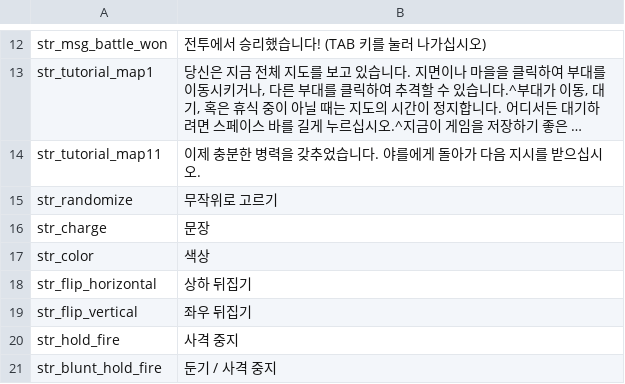
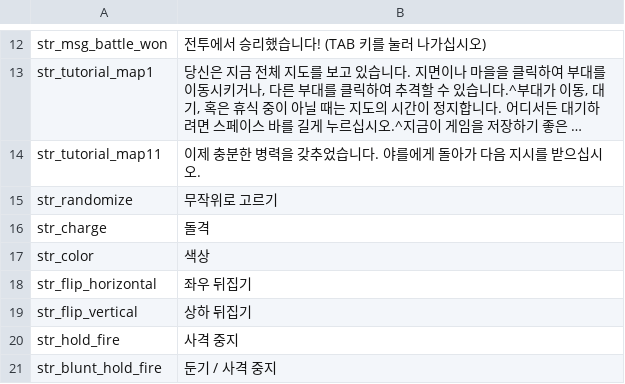
Before and after one commit to 21garam/MB_VikingConquest_R_Korean, a CSV file: languages/en/game_strings.csv, drawn as a sheet; only a part is shown, gaps mark what is left out; long unchanged cells end in ….

```diff
--- a/languages/en/game_strings.csv
+++ b/languages/en/game_strings.csv
@@ -15,6 +15,6 @@ str_tutorial_map11|이제 충분한 병력을 갖추었습니다. 야를에게
 str_randomize|무작위로 고르기
-str_charge|문장
+str_charge|돌격
 str_color|색상
-str_flip_horizontal|상하 뒤집기
-str_flip_vertical|좌우 뒤집기
+str_flip_horizontal|좌우 뒤집기
+str_flip_vertical|상하 뒤집기
 str_hold_fire|사격 중지
```
Also changed, not shown: languages/en/game_menus.csv, languages/en/quick_strings.csv, 3 other files.
